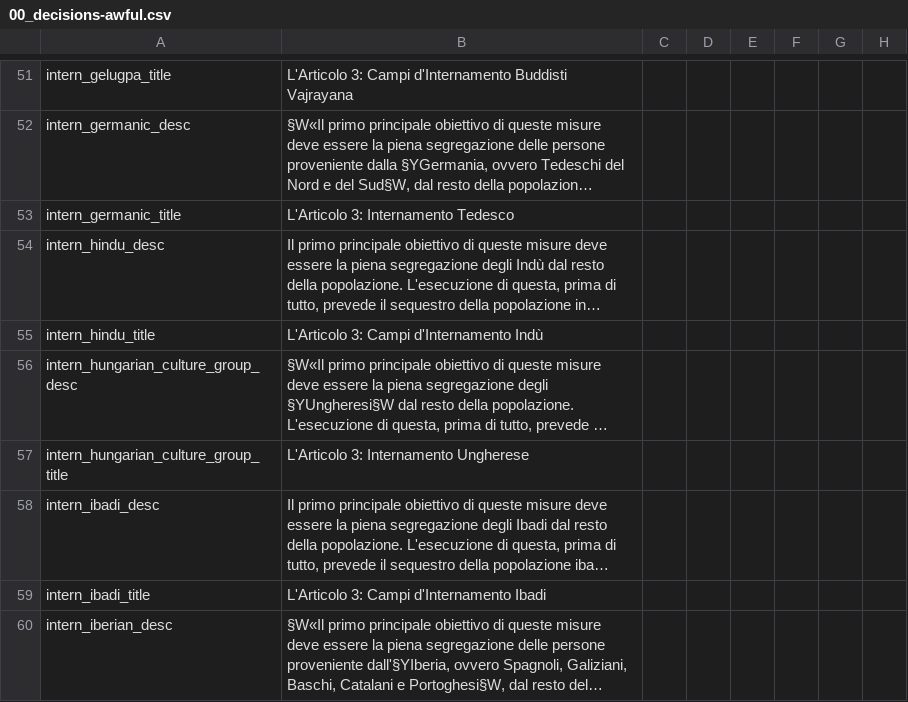
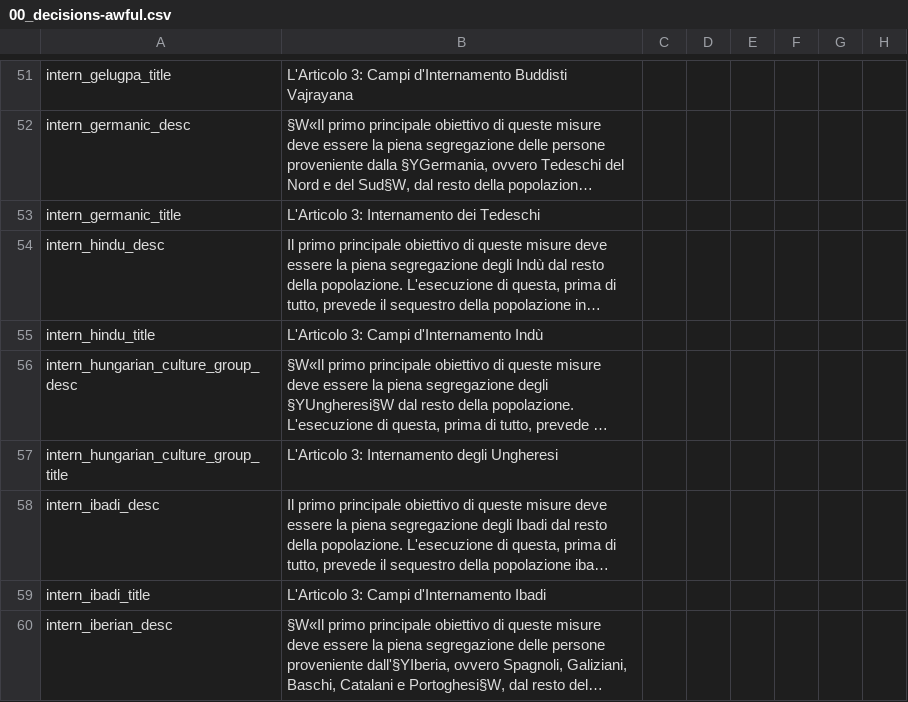
Before and after one commit to Perfo-6/TGCTraduzioneItaliana, a CSV file: TGC/localisation/00_decisions-awful.csv, drawn as a sheet; only a part is shown, gaps mark what is left out; long unchanged cells end in …; the diff covers the shown part only; the diff names each change by its address in the sheet, - before the commit and + after, or states it on an @@ line.

```diff
--- a/TGC/localisation/00_decisions-awful.csv
+++ b/TGC/localisation/00_decisions-awful.csv
-B53: L'Articolo 3: Internamento Tedesco
+B53: L'Articolo 3: Internamento dei Tedeschi
-B57: L'Articolo 3: Internamento Ungherese
+B57: L'Articolo 3: Internamento degli Ungheresi
```
Also changed, not shown: 74 edited cells elsewhere in this file, TGC/localisation/00_pop-culture.csv, 1 other file.
